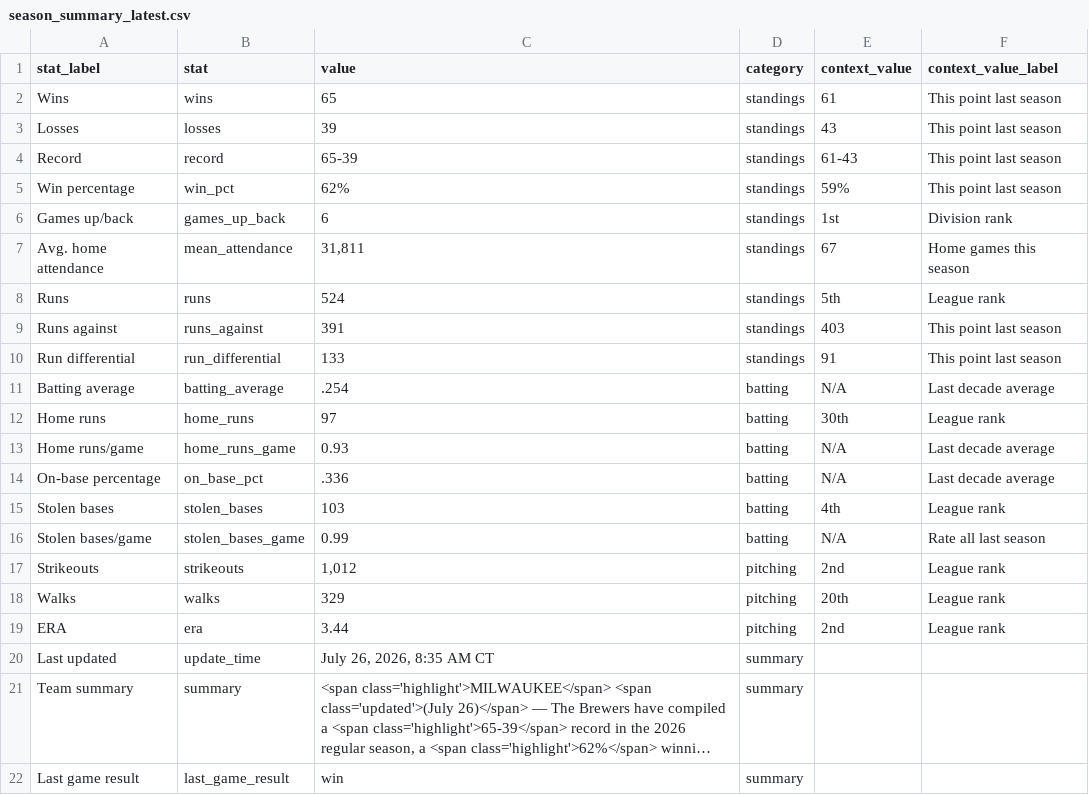
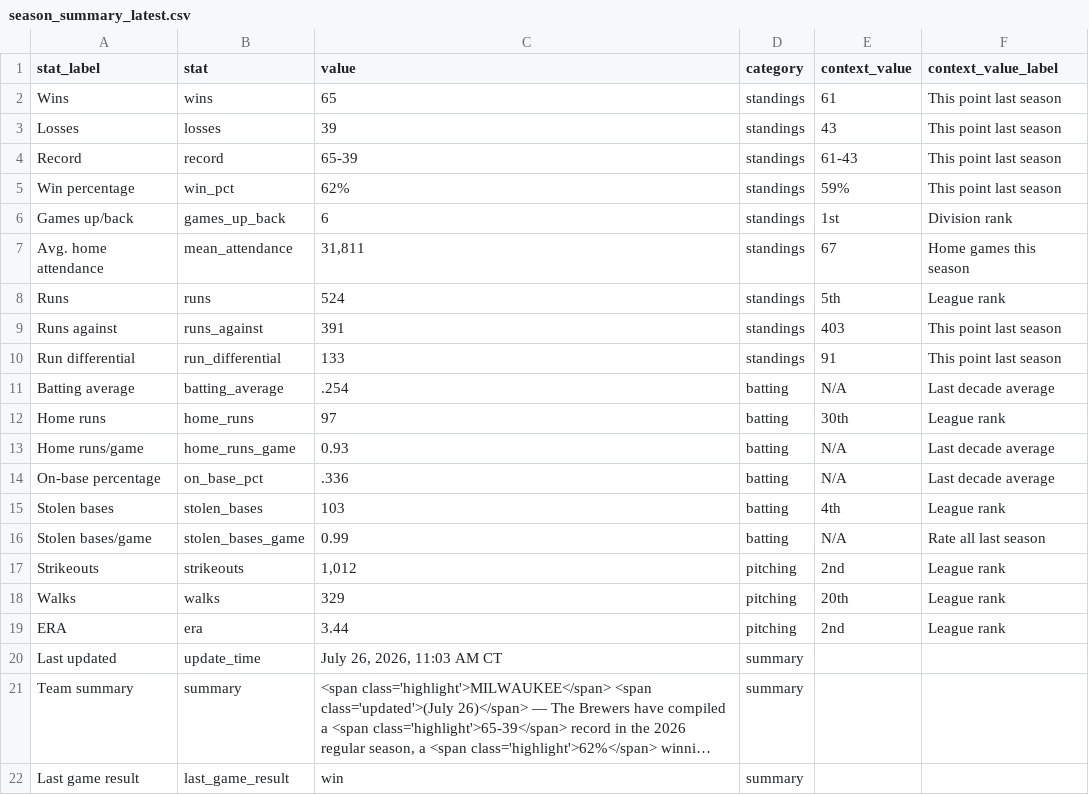
Before and after one commit to twallac10/mkebrewers-bot, a CSV file: data/standings/season_summary_latest.csv, drawn as a sheet; long unchanged cells end in …; the diff names each change by its address in the sheet, - before the commit and + after, or states it on an @@ line.

```diff
--- a/data/standings/season_summary_latest.csv
+++ b/data/standings/season_summary_latest.csv
-C20 (value): July 26, 2026, 8:35 AM CT
+C20 (value): July 26, 2026, 11:03 AM CT
```
Also changed, not shown: data/batting/brewers_xwoba_current.csv, data/roster/brewers_roster_current.csv, 23 other files.
